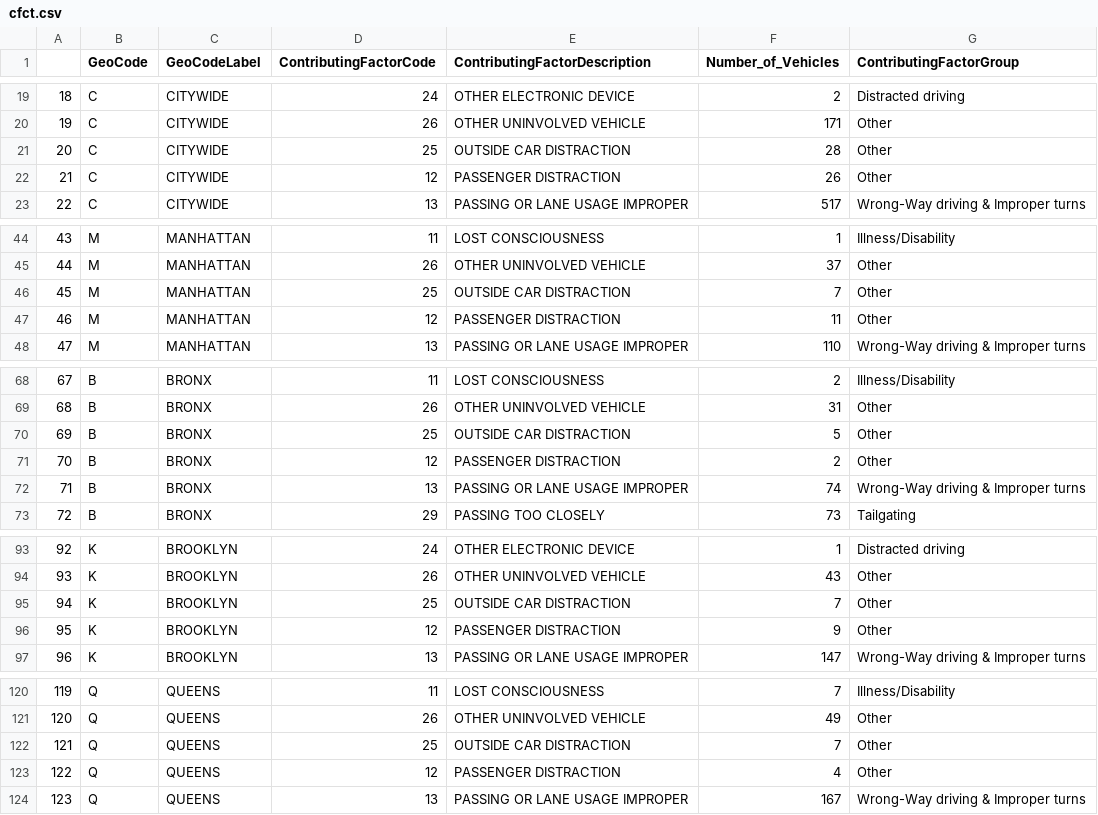
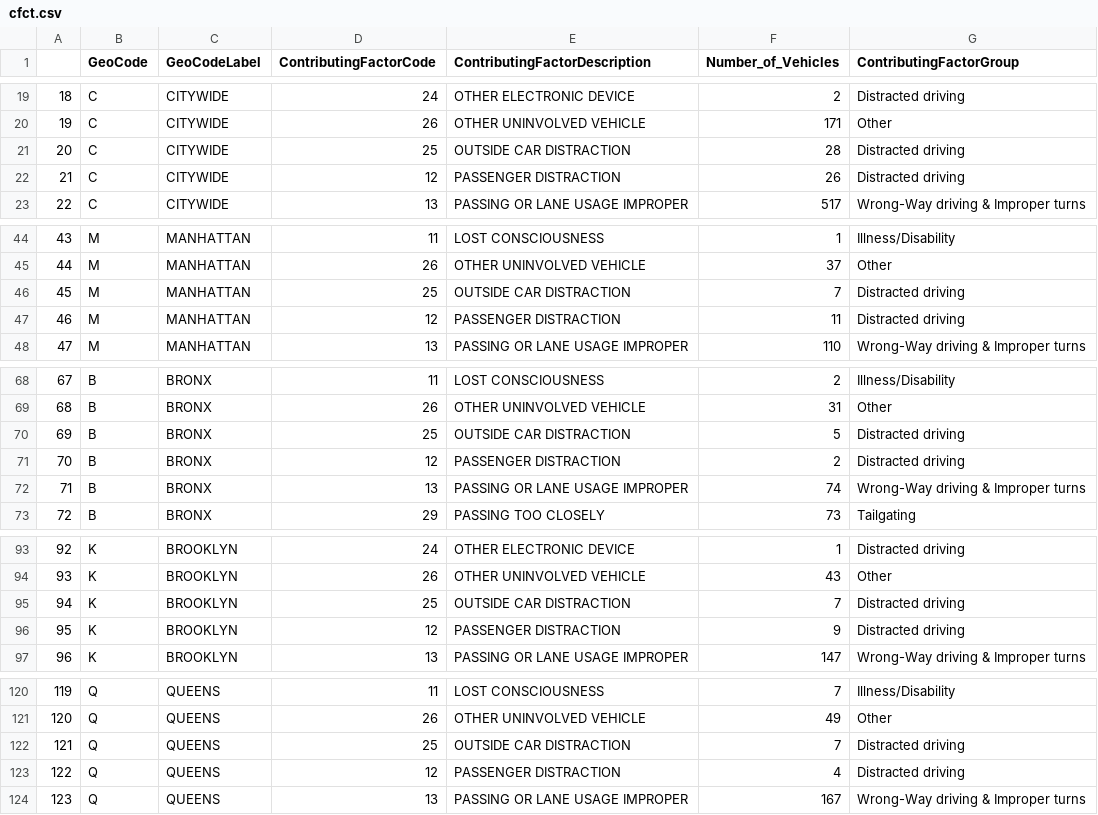
Before and after one commit to yunyuntian/NYMotorVehicleCrash, a CSV file: data/cleaned/cfct.csv, drawn as a sheet; only a part is shown, gaps mark what is left out; the diff covers the shown part only.

```diff
--- a/data/cleaned/cfct.csv
+++ b/data/cleaned/cfct.csv
@@ -20,4 +20,4 @@
 "19","C","CITYWIDE","26","OTHER UNINVOLVED VEHICLE",171,"Other"
-"20","C","CITYWIDE","25","OUTSIDE CAR DISTRACTION",28,"Other"
-"21","C","CITYWIDE","12","PASSENGER DISTRACTION",26,"Other"
+"20","C","CITYWIDE","25","OUTSIDE CAR DISTRACTION",28,"Distracted driving"
+"21","C","CITYWIDE","12","PASSENGER DISTRACTION",26,"Distracted driving"
 "22","C","CITYWIDE","13","PASSING OR LANE USAGE IMPROPER",517,"Wrong-Way driving & Improper turns"
@@ -45,4 +45,4 @@
 "44","M","MANHATTAN","26","OTHER UNINVOLVED VEHICLE",37,"Other"
-"45","M","MANHATTAN","25","OUTSIDE CAR DISTRACTION",7,"Other"
-"46","M","MANHATTAN","12","PASSENGER DISTRACTION",11,"Other"
+"45","M","MANHATTAN","25","OUTSIDE CAR DISTRACTION",7,"Distracted driving"
+"46","M","MANHATTAN","12","PASSENGER DISTRACTION",11,"Distracted driving"
 "47","M","MANHATTAN","13","PASSING OR LANE USAGE IMPROPER",110,"Wrong-Way driving & Improper turns"
@@ -69,4 +69,4 @@
 "68","B","BRONX","26","OTHER UNINVOLVED VEHICLE",31,"Other"
-"69","B","BRONX","25","OUTSIDE CAR DISTRACTION",5,"Other"
-"70","B","BRONX","12","PASSENGER DISTRACTION",2,"Other"
+"69","B","BRONX","25","OUTSIDE CAR DISTRACTION",5,"Distracted driving"
+"70","B","BRONX","12","PASSENGER DISTRACTION",2,"Distracted driving"
 "71","B","BRONX","13","PASSING OR LANE USAGE IMPROPER",74,"Wrong-Way driving & Improper turns"
@@ -94,4 +94,4 @@
 "93","K","BROOKLYN","26","OTHER UNINVOLVED VEHICLE",43,"Other"
-"94","K","BROOKLYN","25","OUTSIDE CAR DISTRACTION",7,"Other"
-"95","K","BROOKLYN","12","PASSENGER DISTRACTION",9,"Other"
+"94","K","BROOKLYN","25","OUTSIDE CAR DISTRACTION",7,"Distracted driving"
+"95","K","BROOKLYN","12","PASSENGER DISTRACTION",9,"Distracted driving"
 "96","K","BROOKLYN","13","PASSING OR LANE USAGE IMPROPER",147,"Wrong-Way driving & Improper turns"
@@ -121,4 +121,4 @@
 "120","Q","QUEENS","26","OTHER UNINVOLVED VEHICLE",49,"Other"
-"121","Q","QUEENS","25","OUTSIDE CAR DISTRACTION",7,"Other"
-"122","Q","QUEENS","12","PASSENGER DISTRACTION",4,"Other"
+"121","Q","QUEENS","25","OUTSIDE CAR DISTRACTION",7,"Distracted driving"
+"122","Q","QUEENS","12","PASSENGER DISTRACTION",4,"Distracted driving"
 "123","Q","QUEENS","13","PASSING OR LANE USAGE IMPROPER",167,"Wrong-Way driving & Improper turns"
```
Also changed, not shown: 1 edited cell elsewhere in this file, 12 other files.
